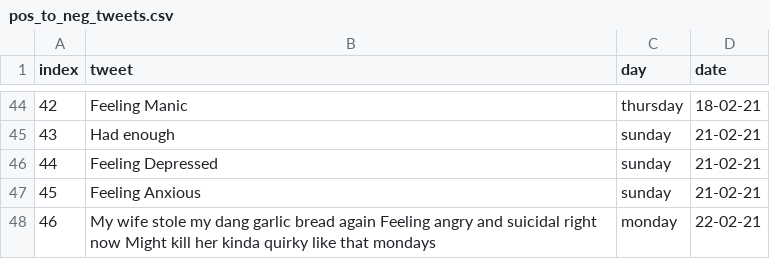
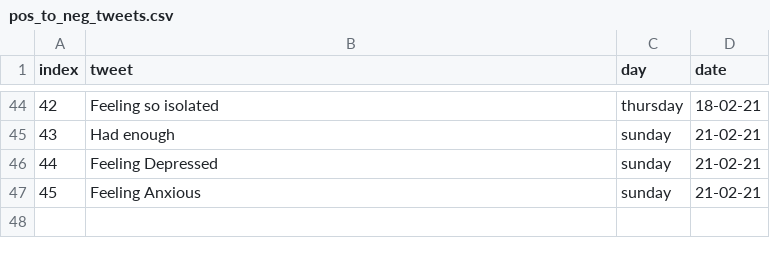
Before and after one commit to Stephen-Mac-Donnacha/Sentiment-Analysis-Algorithm, a CSV file: pos_to_neg_tweets.csv, drawn as a sheet; only a part is shown, gaps mark what is left out; the diff covers the shown part only.

```diff
--- a/pos_to_neg_tweets.csv
+++ b/pos_to_neg_tweets.csv
@@ -44,2 +44,2 @@ index,tweet,day,date
-42, Feeling Manic, thursday, 18-02-21
+42, Feeling so isolated, thursday, 18-02-21
 43, Had enough, sunday, 21-02-21
@@ -47,2 +47 @@ index,tweet,day,date
 45, Feeling Anxious, sunday, 21-02-21
-46, My wife stole my dang garlic bread again Feeling angry and suicidal right now Might kill her kinda quirky like that mondays, monday, 22-02-21
```
Also changed, not shown: 20 edited cells elsewhere in this file, neg_words.csv, 1 other file.
